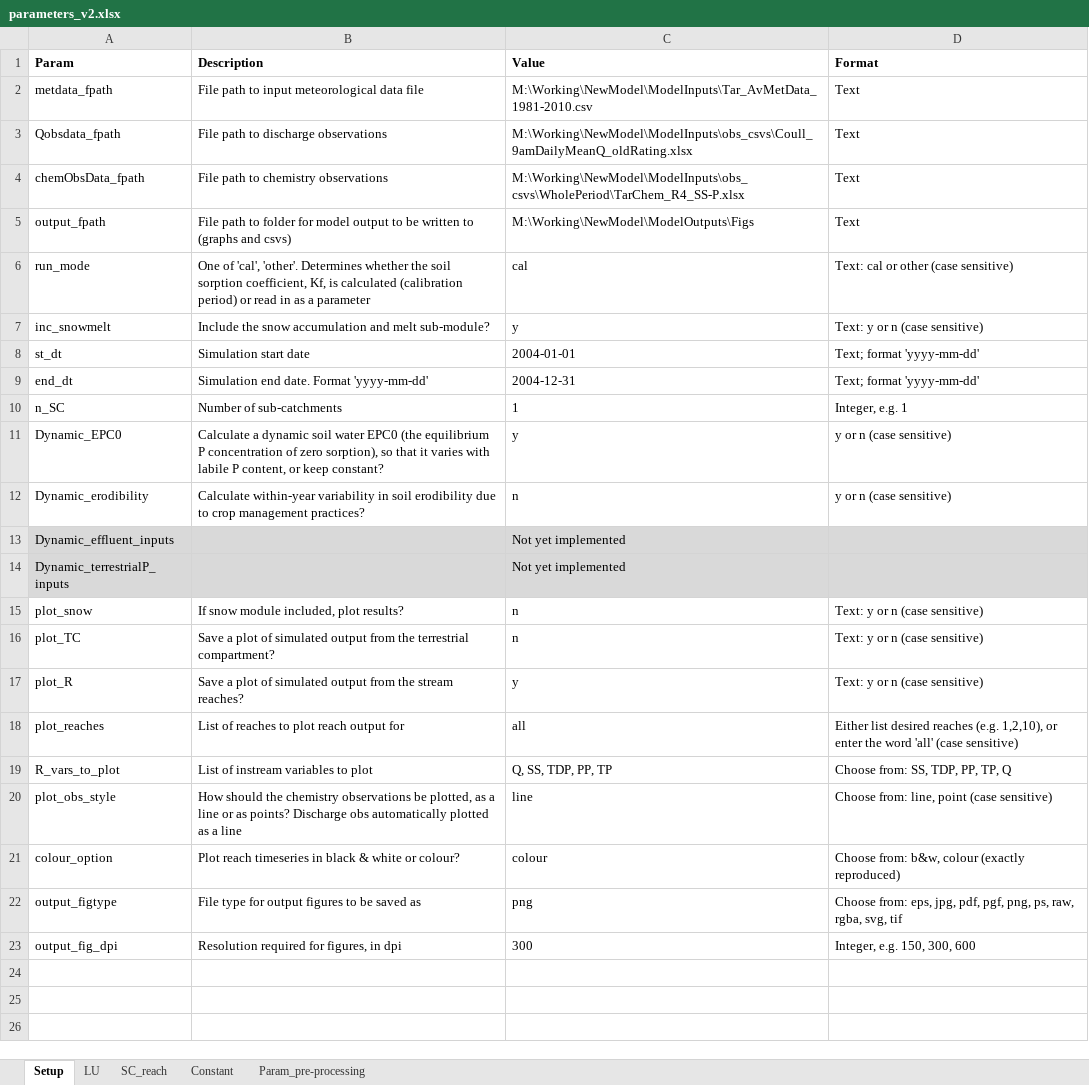
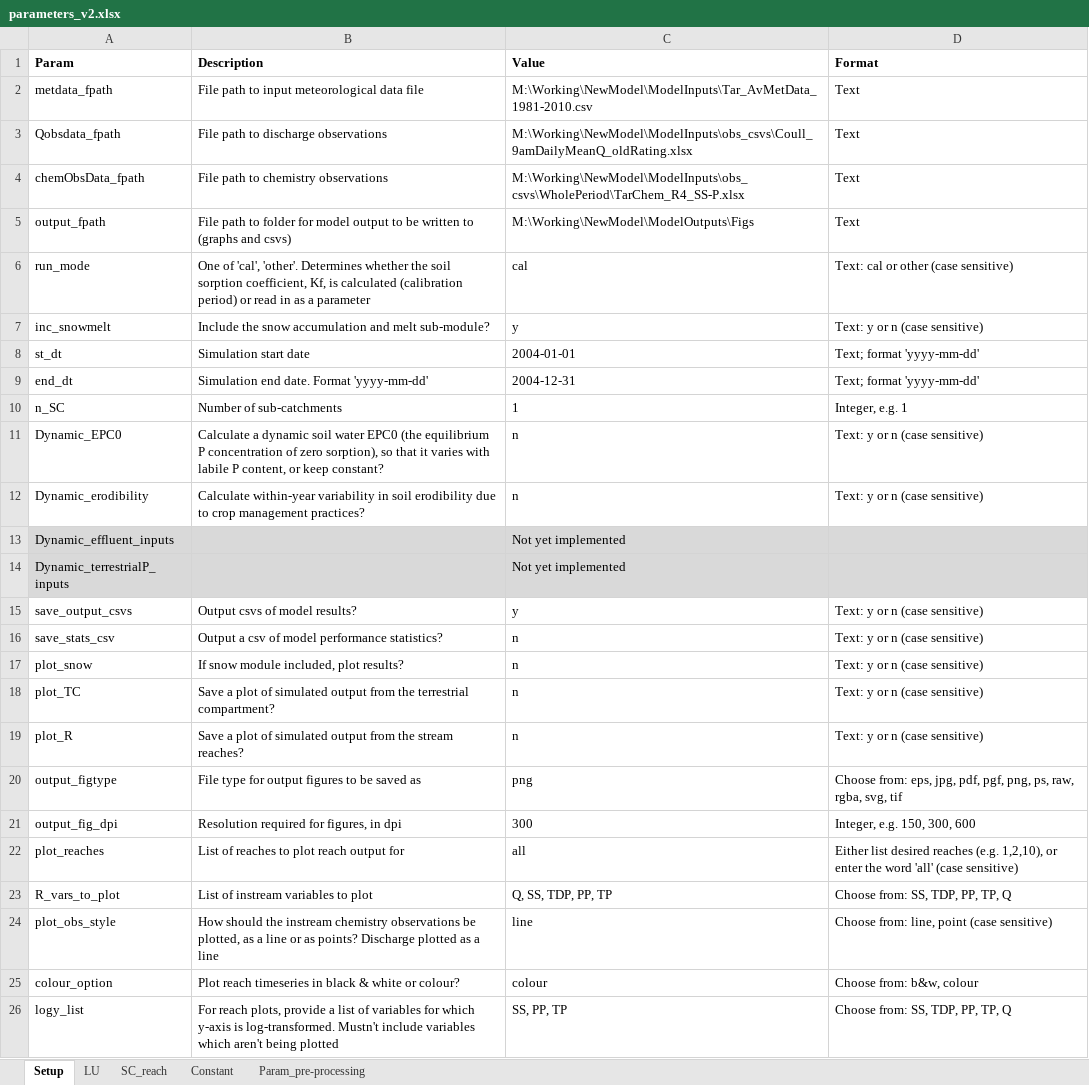
Before and after one commit to JoeyYHT/SimplyP, an Excel workbook: notebooks/ModelInputs/parameters_v2.xlsx, sheet Setup, drawn as a sheet; values as stored, in another font and other column widths than the file's, no borders; addresses are those after the commit; the diff names each change by its address in the sheet, - before the commit and + after, or states it on an @@ line.

Commit message:
Output graphs and csvs generalised and tidied up
Finished generalising plotting options
Added more performance statistics and output as csv
Output all model results
Investigated effect of ODE rtol parameter on timings & quality of
output. Optimum around 0.001 to 0.05. Pick 0.01 (1%)

```diff
--- a/notebooks/ModelInputs/parameters_v2.xlsx (sheet Setup)
+++ b/notebooks/ModelInputs/parameters_v2.xlsx (sheet Setup)
-C11 (Value): y
+C11 (Value): n
-D11:D12 (Format): y or n (case sensitive)
+D11:D12 (Format): Text: y or n (case sensitive)
+row 15: save_output_csvs | Output csvs of model results? | y | Text: y or n (case sensitive)
+row 16: save_stats_csv | Output a csv of model performance statistics? | n | Text: y or n (case sensitive)
-C19 (Value): y
+C19 (Value): n
@@ row 22 moved to row 20: output_figtype @@
@@ row 23 moved to row 21: output_fig_dpi @@
-B24 (Description): …should the chemistry observations be plotted, as a line or as points? Discharge obs automatically plotted as…
+B24 (Description): …should the instream chemistry observations be plotted, as a line or as points? Discharge plotted as…
-D25 (Format): Choose from: b&w, colour (exactly reproduced)
+D25 (Format): Choose from: b&w, colour
+row 26: logy_list | For reach plots, provide a list of variables for which y-axis is log-transformed. Mustn't include variables which aren't being plotted | SS, PP, TP | Choose from: SS, TDP, PP, TP, Q
```
Also changed, not shown: sheet Constant, 1 other file.
